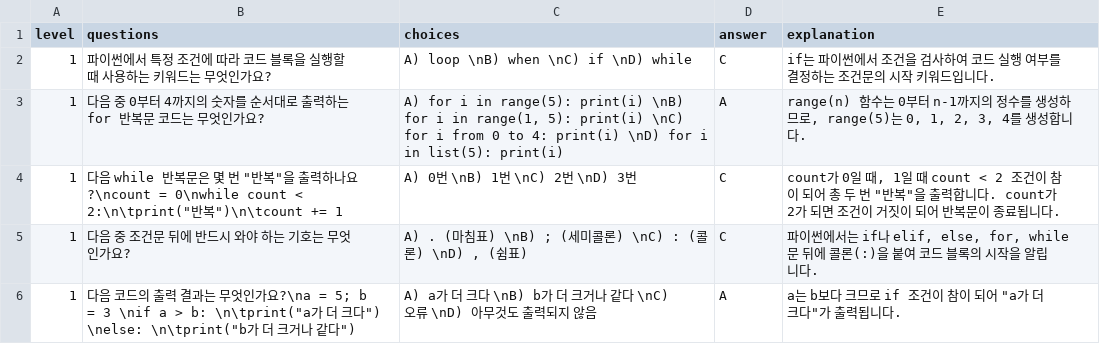
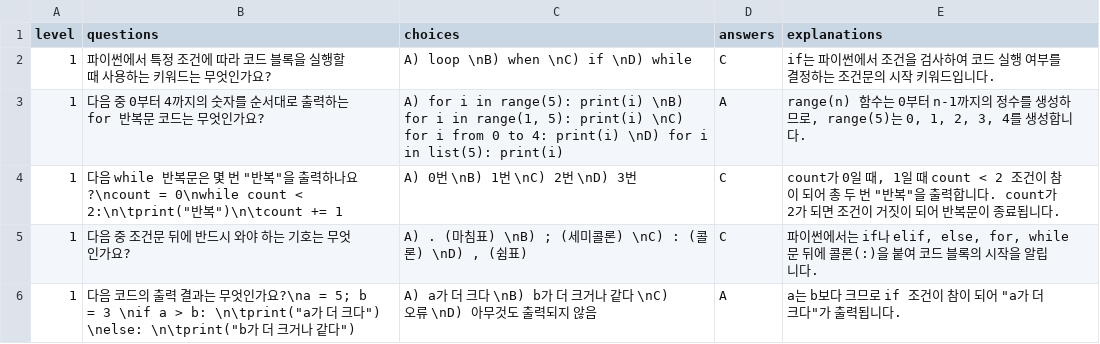
Before and after one commit to JaMiLy-max/python_mini_project, a CSV file: feature/questionfile3.csv, drawn as a sheet; only a part is shown.

```diff
--- a/feature/questionfile3.csv
+++ b/feature/questionfile3.csv
@@ -1,2 +1,2 @@
-level, questions, choices, answer, explanation
+level, questions, choices, answers, explanations
 1,파이썬에서 특정 조건에 따라 코드 블록을 실행할 때 사용하는 키워드는 무엇인가요?,A) loop \nB) when \nC) if \nD) while,C,if는 파이썬에서 조건을 검사하여 코드 실행 여부를 결정하는 조건문의 시작 키워드입니다.
```
Also changed, not shown: feature/questionfile1.csv, feature/questionfile2.csv, 2 other files.
